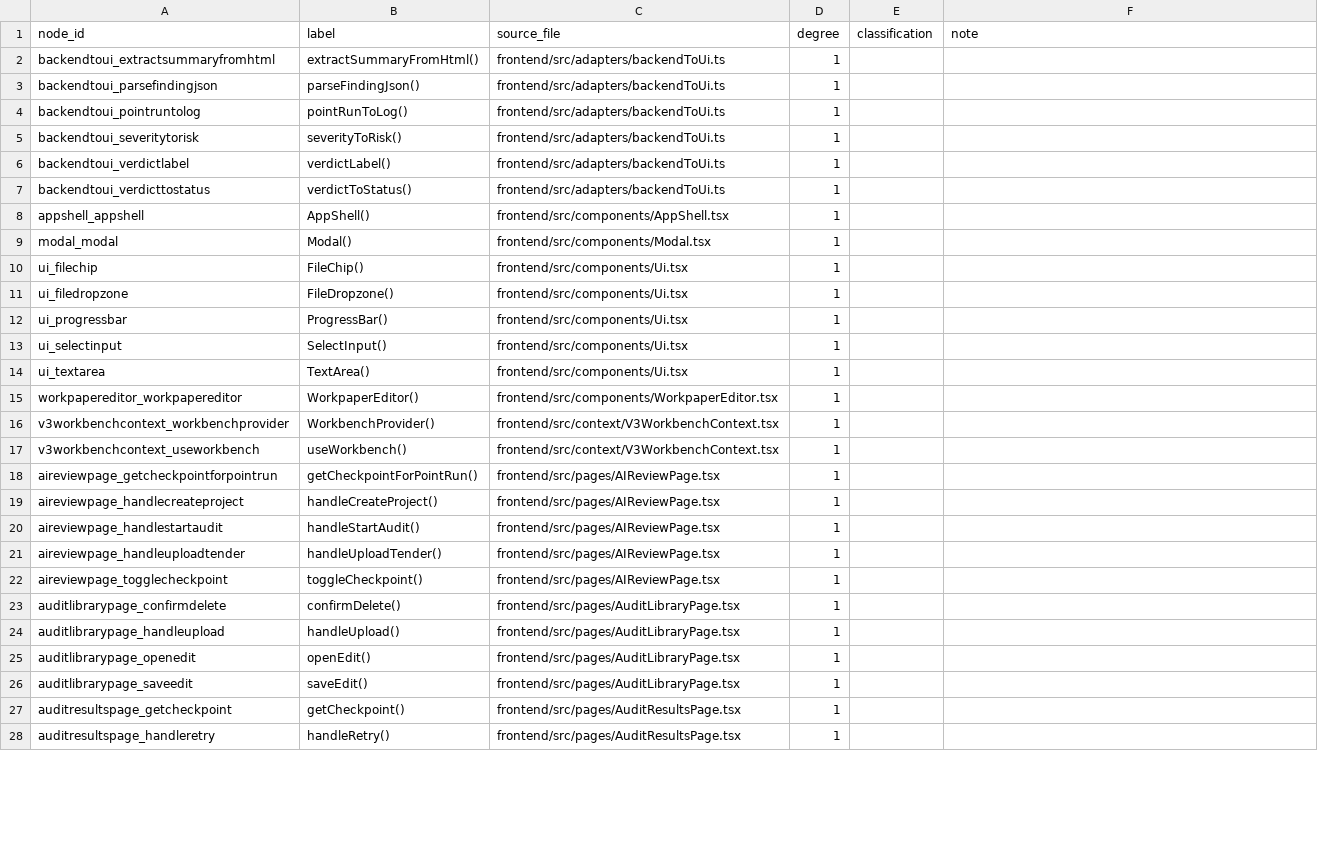
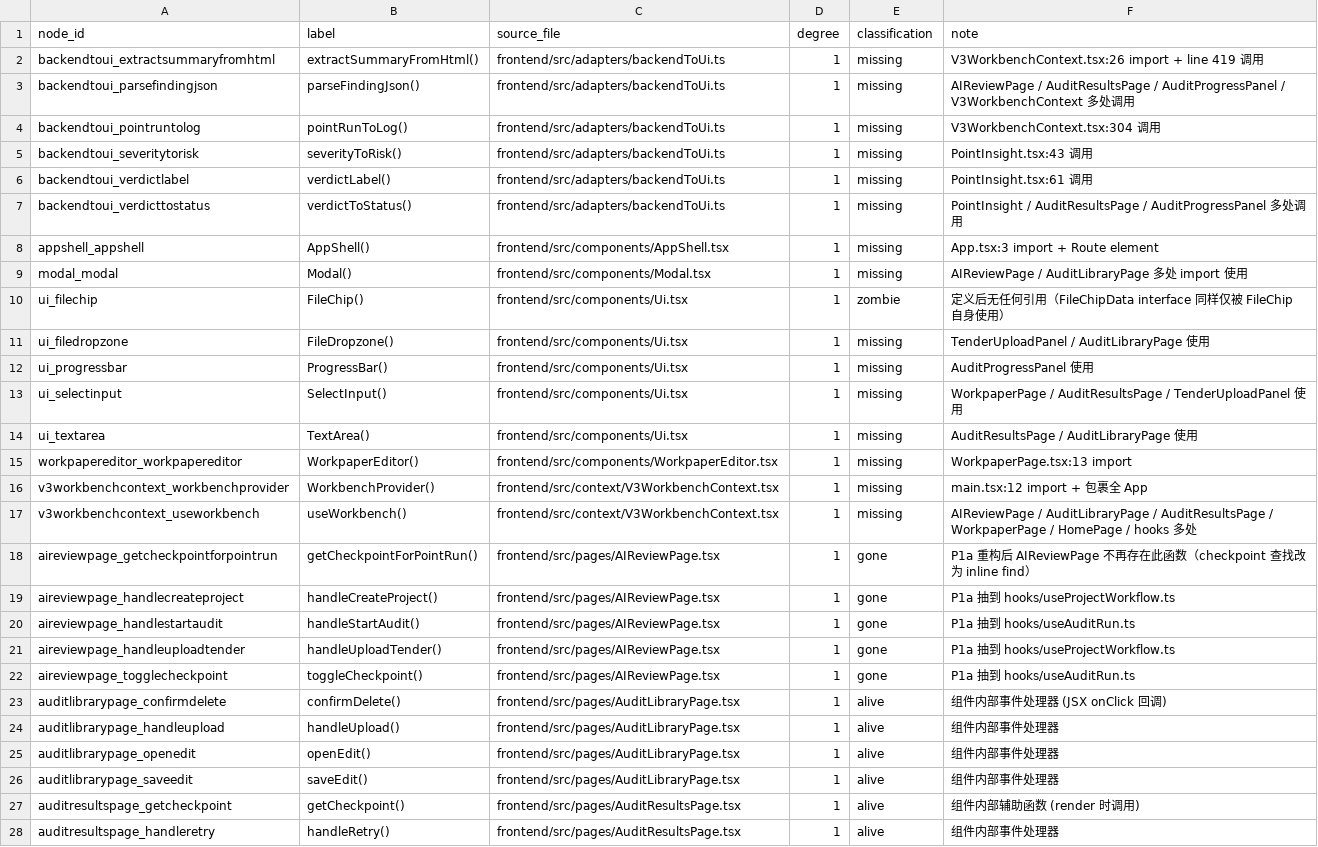
Before and after one commit to iomgaa-ycz/GovDoc-Editor, a CSV file: docs/superpowers/specs/p2-isolated-nodes-audit.csv, drawn as a sheet; only a part is shown; the diff covers the shown part only.

Commit message:
docs: 完成 P2 孤立节点人工分类（4 僵尸 30 漏抽 44 合理 5 已消失）

```diff
--- a/docs/superpowers/specs/p2-isolated-nodes-audit.csv
+++ b/docs/superpowers/specs/p2-isolated-nodes-audit.csv
@@ -1,28 +1,28 @@
 node_id,label,source_file,degree,classification,note
-backendtoui_extractsummaryfromhtml,extractSummaryFromHtml(),frontend/src/adapters/backendToUi.ts,1,,
-backendtoui_parsefindingjson,parseFindingJson(),frontend/src/adapters/backendToUi.ts,1,,
-backendtoui_pointruntolog,pointRunToLog(),frontend/src/adapters/backendToUi.ts,1,,
-backendtoui_severitytorisk,severityToRisk(),frontend/src/adapters/backendToUi.ts,1,,
-backendtoui_verdictlabel,verdictLabel(),frontend/src/adapters/backendToUi.ts,1,,
-backendtoui_verdicttostatus,verdictToStatus(),frontend/src/adapters/backendToUi.ts,1,,
-appshell_appshell,AppShell(),frontend/src/components/AppShell.tsx,1,,
-modal_modal,Modal(),frontend/src/components/Modal.tsx,1,,
-ui_filechip,FileChip(),frontend/src/components/Ui.tsx,1,,
-ui_filedropzone,FileDropzone(),frontend/src/components/Ui.tsx,1,,
-ui_progressbar,ProgressBar(),frontend/src/components/Ui.tsx,1,,
-ui_selectinput,SelectInput(),frontend/src/components/Ui.tsx,1,,
-ui_textarea,TextArea(),frontend/src/components/Ui.tsx,1,,
-workpapereditor_workpapereditor,WorkpaperEditor(),frontend/src/components/WorkpaperEditor.tsx,1,,
-v3workbenchcontext_workbenchprovider,WorkbenchProvider(),frontend/src/context/V3WorkbenchContext.tsx,1,,
-v3workbenchcontext_useworkbench,useWorkbench(),frontend/src/context/V3WorkbenchContext.tsx,1,,
-aireviewpage_getcheckpointforpointrun,getCheckpointForPointRun(),frontend/src/pages/AIReviewPage.tsx,1,,
-aireviewpage_handlecreateproject,handleCreateProject(),frontend/src/pages/AIReviewPage.tsx,1,,
-aireviewpage_handlestartaudit,handleStartAudit(),frontend/src/pages/AIReviewPage.tsx,1,,
-aireviewpage_handleuploadtender,handleUploadTender(),frontend/src/pages/AIReviewPage.tsx,1,,
-aireviewpage_togglecheckpoint,toggleCheckpoint(),frontend/src/pages/AIReviewPage.tsx,1,,
-auditlibrarypage_confirmdelete,confirmDelete(),frontend/src/pages/AuditLibraryPage.tsx,1,,
-auditlibrarypage_handleupload,handleUpload(),frontend/src/pages/AuditLibraryPage.tsx,1,,
-auditlibrarypage_openedit,openEdit(),frontend/src/pages/AuditLibraryPage.tsx,1,,
-auditlibrarypage_saveedit,saveEdit(),frontend/src/pages/AuditLibraryPage.tsx,1,,
-auditresultspage_getcheckpoint,getCheckpoint(),frontend/src/pages/AuditResultsPage.tsx,1,,
-auditresultspage_handleretry,handleRetry(),frontend/src/pages/AuditResultsPage.tsx,1,,
+backendtoui_extractsummaryfromhtml,extractSummaryFromHtml(),frontend/src/adapters/backendToUi.ts,1,missing,V3WorkbenchContext.tsx:26 import + line 419 调用
+backendtoui_parsefindingjson,parseFindingJson(),frontend/src/adapters/backendToUi.ts,1,missing,AIReviewPage / AuditResultsPage / AuditProgressPanel / V3WorkbenchContext 多处调用
+backendtoui_pointruntolog,pointRunToLog(),frontend/src/adapters/backendToUi.ts,1,missing,V3WorkbenchContext.tsx:304 调用
+backendtoui_severitytorisk,severityToRisk(),frontend/src/adapters/backendToUi.ts,1,missing,PointInsight.tsx:43 调用
+backendtoui_verdictlabel,verdictLabel(),frontend/src/adapters/backendToUi.ts,1,missing,PointInsight.tsx:61 调用
+backendtoui_verdicttostatus,verdictToStatus(),frontend/src/adapters/backendToUi.ts,1,missing,PointInsight / AuditResultsPage / AuditProgressPanel 多处调用
+appshell_appshell,AppShell(),frontend/src/components/AppShell.tsx,1,missing,App.tsx:3 import + Route element
+modal_modal,Modal(),frontend/src/components/Modal.tsx,1,missing,AIReviewPage / AuditLibraryPage 多处 import 使用
+ui_filechip,FileChip(),frontend/src/components/Ui.tsx,1,zombie,定义后无任何引用（FileChipData interface 同样仅被 FileChip 自身使用）
+ui_filedropzone,FileDropzone(),frontend/src/components/Ui.tsx,1,missing,TenderUploadPanel / AuditLibraryPage 使用
+ui_progressbar,ProgressBar(),frontend/src/components/Ui.tsx,1,missing,AuditProgressPanel 使用
+ui_selectinput,SelectInput(),frontend/src/components/Ui.tsx,1,missing,WorkpaperPage / AuditResultsPage / TenderUploadPanel 使用
+ui_textarea,TextArea(),frontend/src/components/Ui.tsx,1,missing,AuditResultsPage / AuditLibraryPage 使用
+workpapereditor_workpapereditor,WorkpaperEditor(),frontend/src/components/WorkpaperEditor.tsx,1,missing,WorkpaperPage.tsx:13 import
+v3workbenchcontext_workbenchprovider,WorkbenchProvider(),frontend/src/context/V3WorkbenchContext.tsx,1,missing,main.tsx:12 import + 包裹全 App
+v3workbenchcontext_useworkbench,useWorkbench(),frontend/src/context/V3WorkbenchContext.tsx,1,missing,AIReviewPage / AuditLibraryPage / AuditResultsPage / WorkpaperPage / HomePage / hooks 多处
+aireviewpage_getcheckpointforpointrun,getCheckpointForPointRun(),frontend/src/pages/AIReviewPage.tsx,1,gone,P1a 重构后 AIReviewPage 不再存在此函数（checkpoint 查找改为 inline find）
+aireviewpage_handlecreateproject,handleCreateProject(),frontend/src/pages/AIReviewPage.tsx,1,gone,P1a 抽到 hooks/useProjectWorkflow.ts
+aireviewpage_handlestartaudit,handleStartAudit(),frontend/src/pages/AIReviewPage.tsx,1,gone,P1a 抽到 hooks/useAuditRun.ts
+aireviewpage_handleuploadtender,handleUploadTender(),frontend/src/pages/AIReviewPage.tsx,1,gone,P1a 抽到 hooks/useProjectWorkflow.ts
+aireviewpage_togglecheckpoint,toggleCheckpoint(),frontend/src/pages/AIReviewPage.tsx,1,gone,P1a 抽到 hooks/useAuditRun.ts
+auditlibrarypage_confirmdelete,confirmDelete(),frontend/src/pages/AuditLibraryPage.tsx,1,alive,组件内部事件处理器 (JSX onClick 回调)
+auditlibrarypage_handleupload,handleUpload(),frontend/src/pages/AuditLibraryPage.tsx,1,alive,组件内部事件处理器
+auditlibrarypage_openedit,openEdit(),frontend/src/pages/AuditLibraryPage.tsx,1,alive,组件内部事件处理器
+auditlibrarypage_saveedit,saveEdit(),frontend/src/pages/AuditLibraryPage.tsx,1,alive,组件内部事件处理器
+auditresultspage_getcheckpoint,getCheckpoint(),frontend/src/pages/AuditResultsPage.tsx,1,alive,组件内部辅助函数 (render 时调用)
+auditresultspage_handleretry,handleRetry(),frontend/src/pages/AuditResultsPage.tsx,1,alive,组件内部事件处理器
```
Also changed, not shown: 112 edited cells elsewhere in this file.
